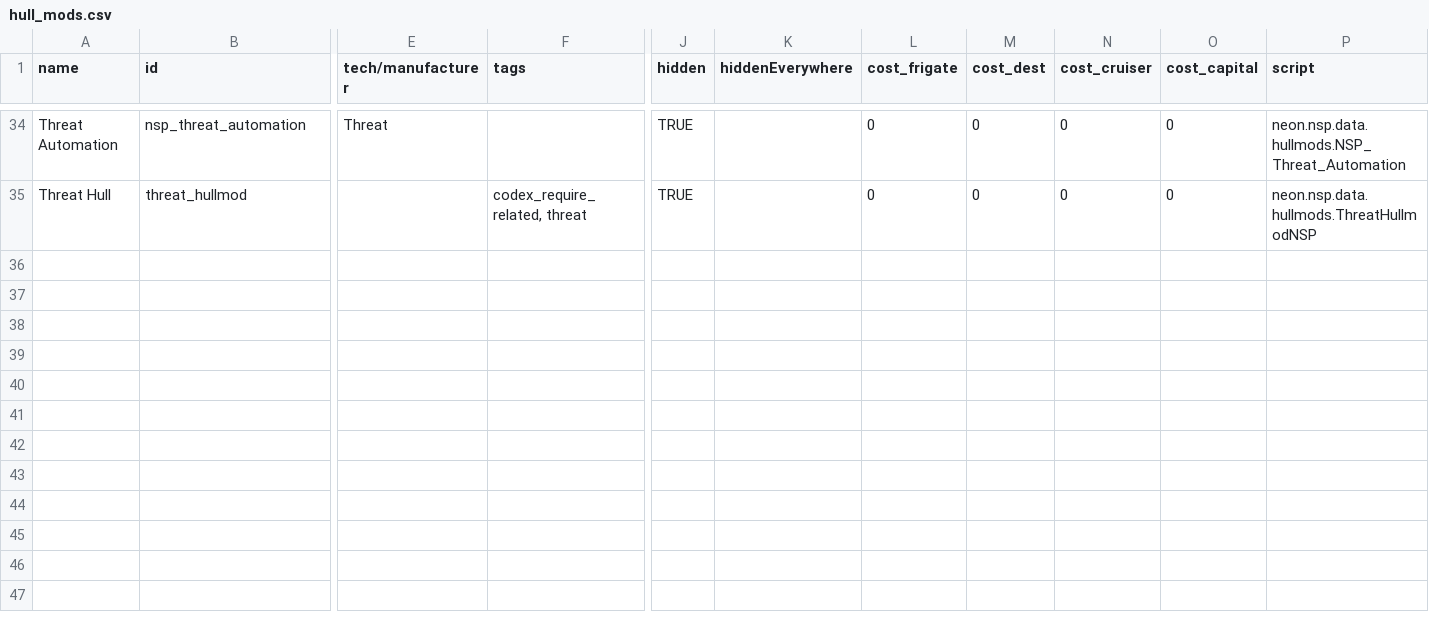
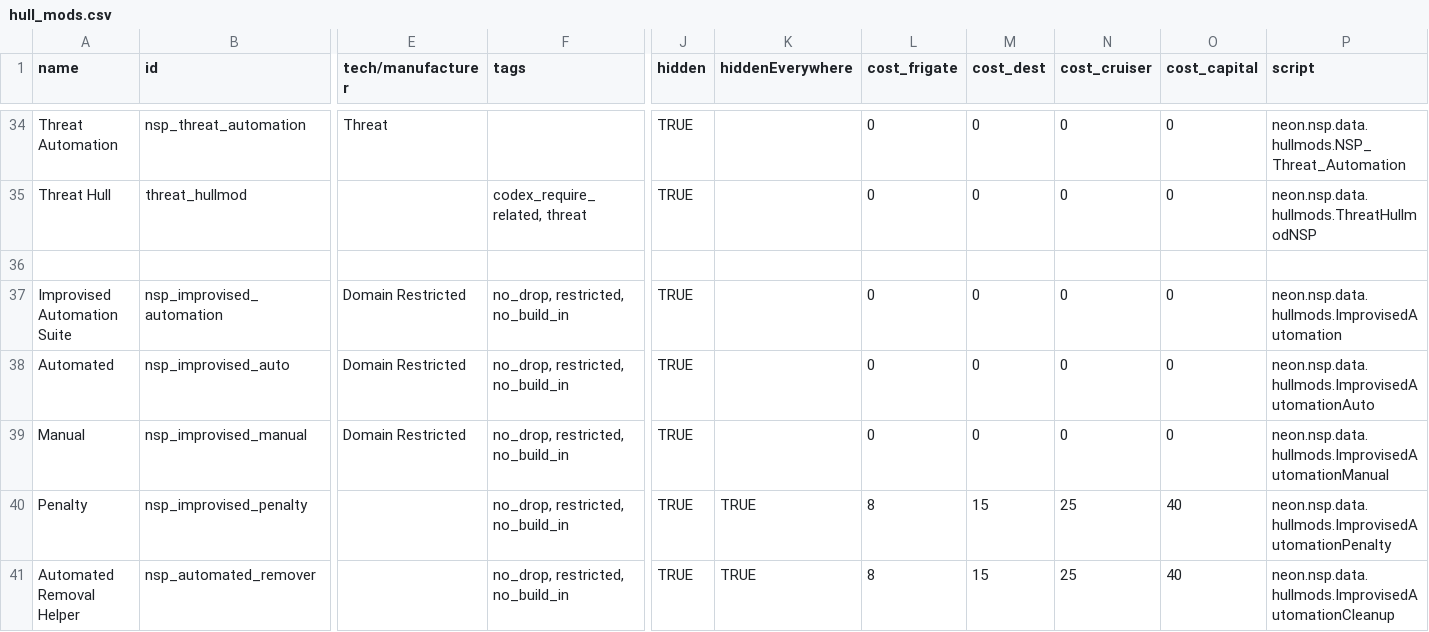
Before and after one commit to NEONN1111/XXARRA-S-VARIETY-PACK, a CSV file: data/hullmods/hull_mods.csv, drawn as a sheet; only a part is shown, gaps mark what is left out; rows hold the shown columns only; the diff names each change by its address in the sheet, - before the commit and + after, or states it on an @@ line.

Commit message:
Improvised Automation Suite for Mk.1 hulls, fix to legion mk.1 armor placement

```diff
--- a/data/hullmods/hull_mods.csv
+++ b/data/hullmods/hull_mods.csv
+row 36: (empty)
+row 37: Improvised Automation Suite | nsp_improvised_automation | Domain Restricted | no_drop, restricted, no_build_in | TRUE |  | 0 | 0 | 0 | 0 | neon.nsp.data.hullmods.ImprovisedAutomation
+row 38: Automated | nsp_improvised_auto | Domain Restricted | no_drop, restricted, no_build_in | TRUE |  | 0 | 0 | 0 | 0 | neon.nsp.data.hullmods.ImprovisedAutomationAuto
+row 39: Manual | nsp_improvised_manual | Domain Restricted | no_drop, restricted, no_build_in | TRUE |  | 0 | 0 | 0 | 0 | neon.nsp.data.hullmods.ImprovisedAutomationManual
+row 40: Penalty | nsp_improvised_penalty |  | no_drop, restricted, no_build_in | TRUE | TRUE | 8 | 15 | 25 | 40 | neon.nsp.data.hullmods.ImprovisedAutomationPenalty
+row 41: Automated Removal Helper | nsp_automated_remover |  | no_drop, restricted, no_build_in | TRUE | TRUE | 8 | 15 | 25 | 40 | neon.nsp.data.hullmods.ImprovisedAutomationCleanup
```
Also changed, not shown: data/hulls/ship_data.csv, 11 other files.
